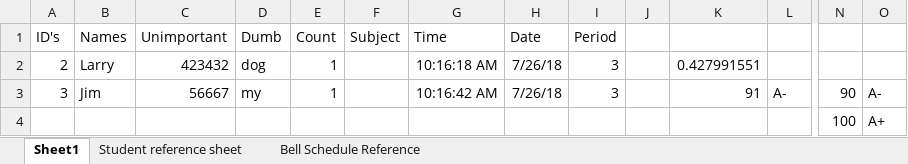
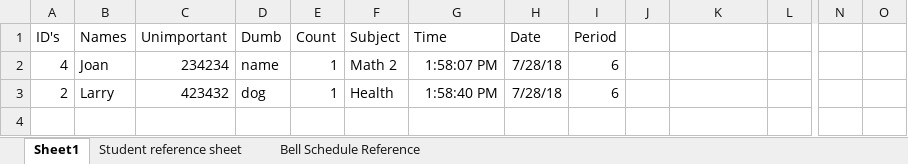
Before and after one commit to svgrossarth/WoodLand-High-End-Of-Year-Report-Compiling, an Excel workbook: testingSheetJS.xlsx, sheet Sheet1, drawn as a sheet; only a part is shown, gaps mark what is left out; values as stored, in another font and other column widths than the file's, no borders; removed rows and columns are numbered as before the commit, all else as after; rows hold the shown columns only; the diff names each change by its address in the sheet, - before the commit and + after, or states it on an @@ line.

Commit message:
got list of classes to work on excel

```diff
--- a/testingSheetJS.xlsx (sheet Sheet1)
+++ b/testingSheetJS.xlsx (sheet Sheet1)
+row 2: 4 | Joan | 234234 | name | 1 | Math 2 | 1:58:07 PM | 7/28/18 | 6
-F3 (Subject): (empty)
+F3 (Subject): Health
-G3 (Time): 10:16:18 AM
+G3 (Time): 1:58:40 PM
-H3 (Date): 7/26/18
+H3 (Date): 7/28/18
-I3 (Period): 3
+I3 (Period): 6
-K3: 0.427991551
+K3: (empty)
-row 3: 3 | Jim | 56667 | my | 1 |  | 10:16:42 AM | 7/26/18 | 3 |  | 91 | A- | 90 | A-
-row 4:  |  |  |  |  |  |  |  |  |  |  |  | 100 | A+
```
Also changed, not shown: sheet Student reference sheet, formulas that keep their value.
